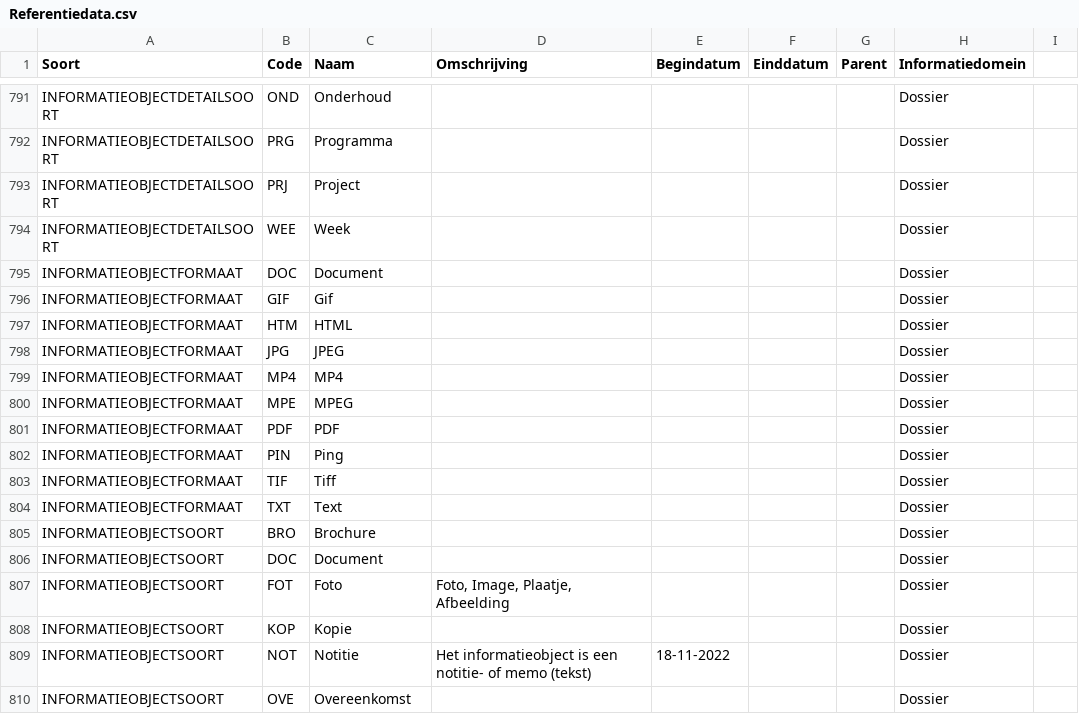
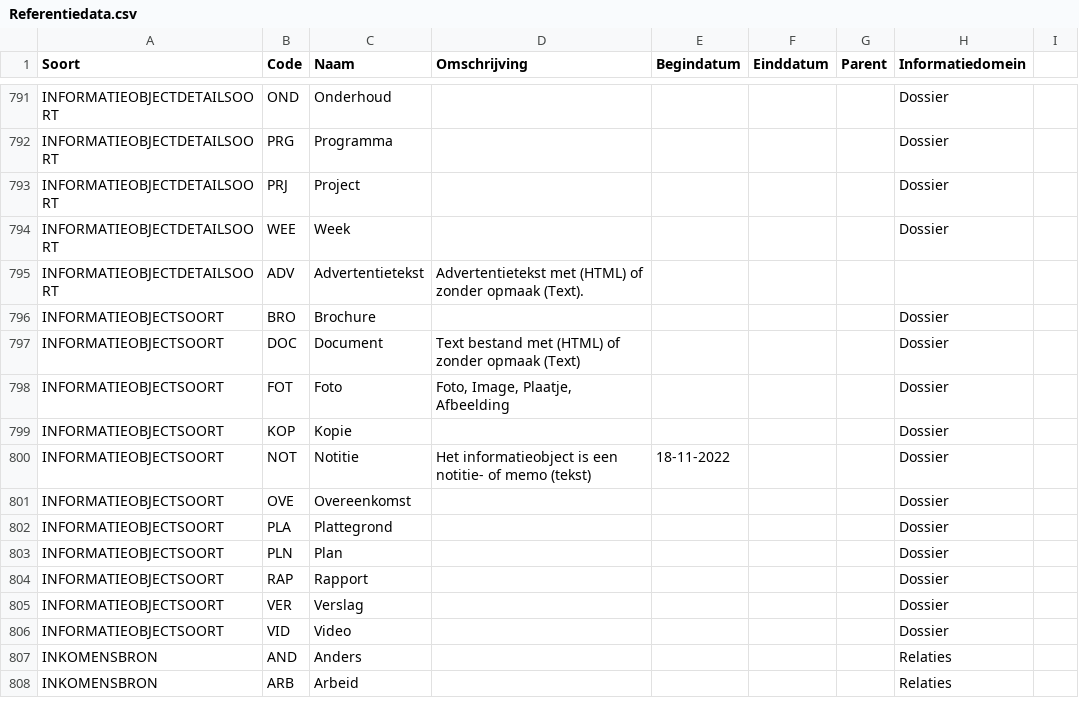
Before and after one commit to Aedes-datastandaarden/vera-referentiedata, a CSV file: Referentiedata.csv, drawn as a sheet; only a part is shown, gaps mark what is left out; the shorter side is filled out with more unchanged rows.

Commit message:
Update Referentiedata.csv
Formaat is volgens IANA meditypes standaard

```diff
--- a/Referentiedata.csv
+++ b/Referentiedata.csv
@@ -794,14 +794,5 @@ INFORMATIEOBJECTDETAILSOORT;PRJ;Project;;;;;Dossier;
 INFORMATIEOBJECTDETAILSOORT;WEE;Week;;;;;Dossier;
-INFORMATIEOBJECTFORMAAT;DOC;Document;;;;;Dossier;
-INFORMATIEOBJECTFORMAAT;GIF;Gif;;;;;Dossier;
-INFORMATIEOBJECTFORMAAT;HTM;HTML;;;;;Dossier;
-INFORMATIEOBJECTFORMAAT;JPG;JPEG;;;;;Dossier;
-INFORMATIEOBJECTFORMAAT;MP4;MP4;;;;;Dossier;
-INFORMATIEOBJECTFORMAAT;MPE;MPEG;;;;;Dossier;
-INFORMATIEOBJECTFORMAAT;PDF;PDF;;;;;Dossier;
-INFORMATIEOBJECTFORMAAT;PIN;Ping;;;;;Dossier;
-INFORMATIEOBJECTFORMAAT;TIF;Tiff;;;;;Dossier;
-INFORMATIEOBJECTFORMAAT;TXT;Text;;;;;Dossier;
+INFORMATIEOBJECTDETAILSOORT;ADV;Advertentietekst;Advertentietekst met (HTML) of zonder opmaak (Text).;;;;;
 INFORMATIEOBJECTSOORT;BRO;Brochure;;;;;Dossier;
-INFORMATIEOBJECTSOORT;DOC;Document;;;;;Dossier;
+INFORMATIEOBJECTSOORT;DOC;Document;Text bestand met (HTML) of zonder opmaak (Text);;;;Dossier;
 INFORMATIEOBJECTSOORT;FOT;Foto;Foto, Image, Plaatje, Afbeelding;;;;Dossier;
```
